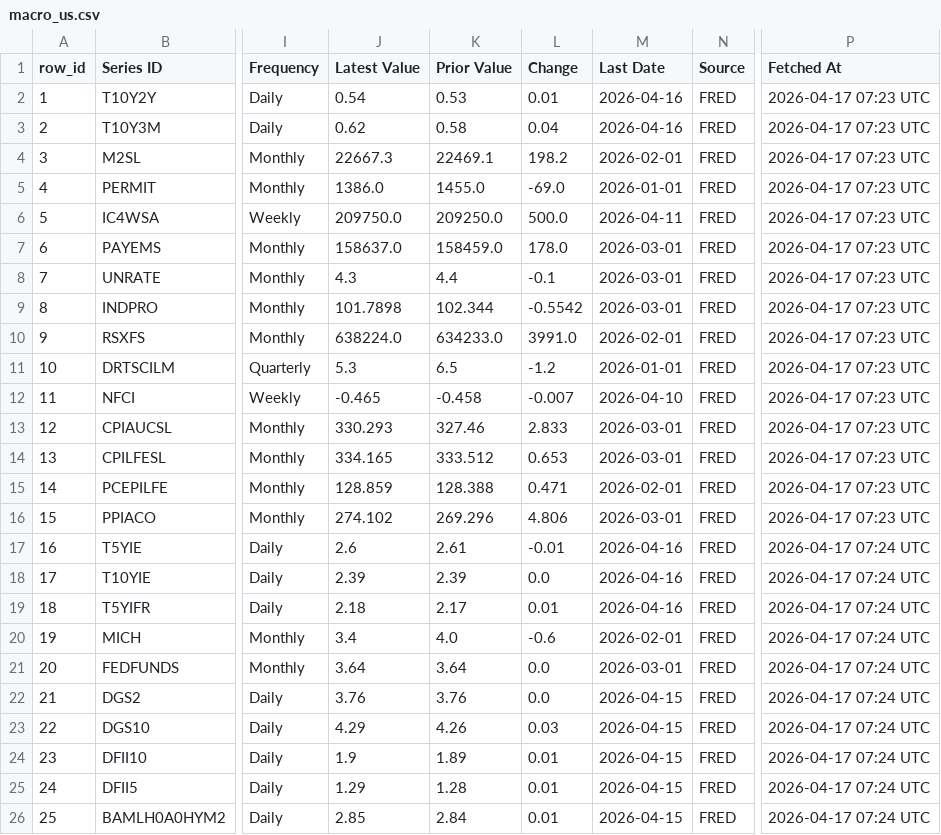
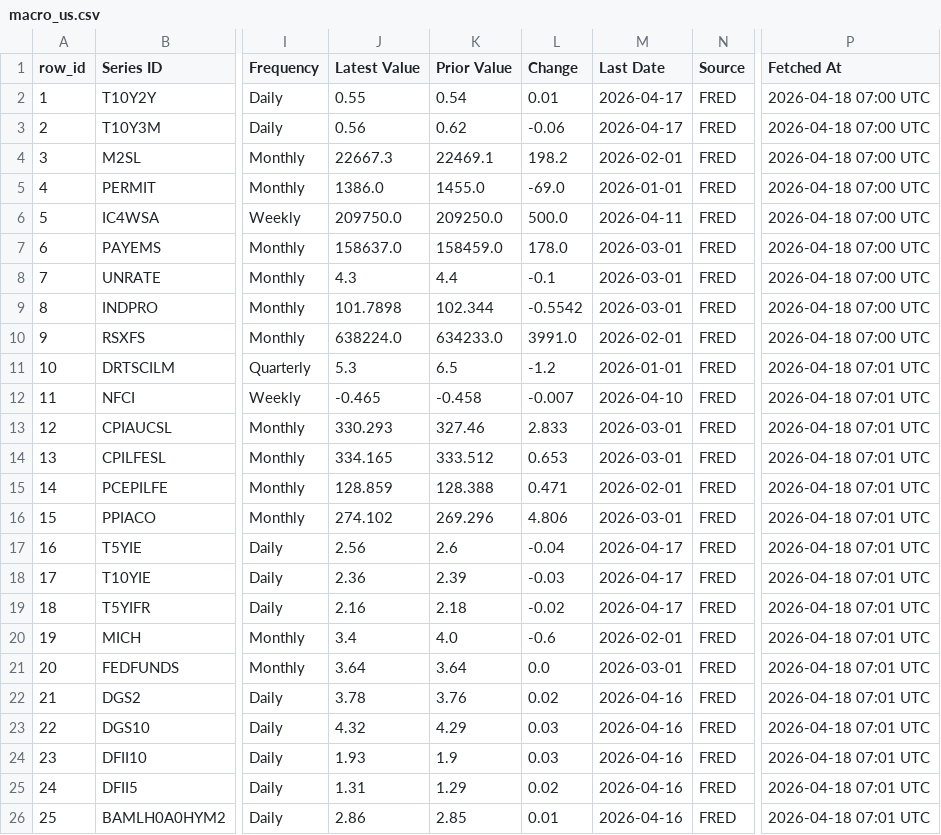
Before and after one commit to Kasim81/market_dash_auto, a CSV file: data/macro_us.csv, drawn as a sheet; only a part is shown, gaps mark what is left out; the diff covers the shown part only; the diff names each change by its address in the sheet, - before the commit and + after, or states it on an @@ line.

```diff
--- a/data/macro_us.csv
+++ b/data/macro_us.csv
-J2 (Latest Value): 0.54
+J2 (Latest Value): 0.55
-K2 (Prior Value): 0.53
+K2 (Prior Value): 0.54
-M2:M3 (Last Date): 2026-04-16
+M2:M3 (Last Date): 2026-04-17
-P2:P10 (Fetched At): 2026-04-17 07:23 UTC
+P2:P10 (Fetched At): 2026-04-18 07:00 UTC
-J3 (Latest Value): 0.62
+J3 (Latest Value): 0.56
-K3 (Prior Value): 0.58
+K3 (Prior Value): 0.62
-L3 (Change): 0.04
+L3 (Change): -0.06
-P11:P16 (Fetched At): 2026-04-17 07:23 UTC
+P11:P16 (Fetched At): 2026-04-18 07:01 UTC
-J17 (Latest Value): 2.6
+J17 (Latest Value): 2.56
-K17 (Prior Value): 2.61
+K17 (Prior Value): 2.6
-L17 (Change): -0.01
+L17 (Change): -0.04
-M17:M19 (Last Date): 2026-04-16
+M17:M19 (Last Date): 2026-04-17
-P17:P26 (Fetched At): 2026-04-17 07:24 UTC
+P17:P26 (Fetched At): 2026-04-18 07:01 UTC
-J18 (Latest Value): 2.39
+J18 (Latest Value): 2.36
-L18 (Change): 0.0
+L18 (Change): -0.03
-J19 (Latest Value): 2.18
+J19 (Latest Value): 2.16
-K19 (Prior Value): 2.17
+K19 (Prior Value): 2.18
-L19 (Change): 0.01
+L19 (Change): -0.02
-J22 (Latest Value): 3.76
+J22 (Latest Value): 3.78
-L22 (Change): 0.0
+L22 (Change): 0.02
-M22:M26 (Last Date): 2026-04-15
+M22:M26 (Last Date): 2026-04-16
-J23 (Latest Value): 4.29
+J23 (Latest Value): 4.32
-K23 (Prior Value): 4.26
+K23 (Prior Value): 4.29
-J24 (Latest Value): 1.9
+J24 (Latest Value): 1.93
-K24 (Prior Value): 1.89
+K24 (Prior Value): 1.9
-L24 (Change): 0.01
+L24 (Change): 0.03
-J25 (Latest Value): 1.29
+J25 (Latest Value): 1.31
-K25 (Prior Value): 1.28
+K25 (Prior Value): 1.29
-L25 (Change): 0.01
+L25 (Change): 0.02
-J26 (Latest Value): 2.85
+J26 (Latest Value): 2.86
-K26 (Prior Value): 2.84
+K26 (Prior Value): 2.85
```
Also changed, not shown: 29 edited cells elsewhere in this file, data/macro_intl_hist.csv, data/macro_market.csv, 6 other files.
